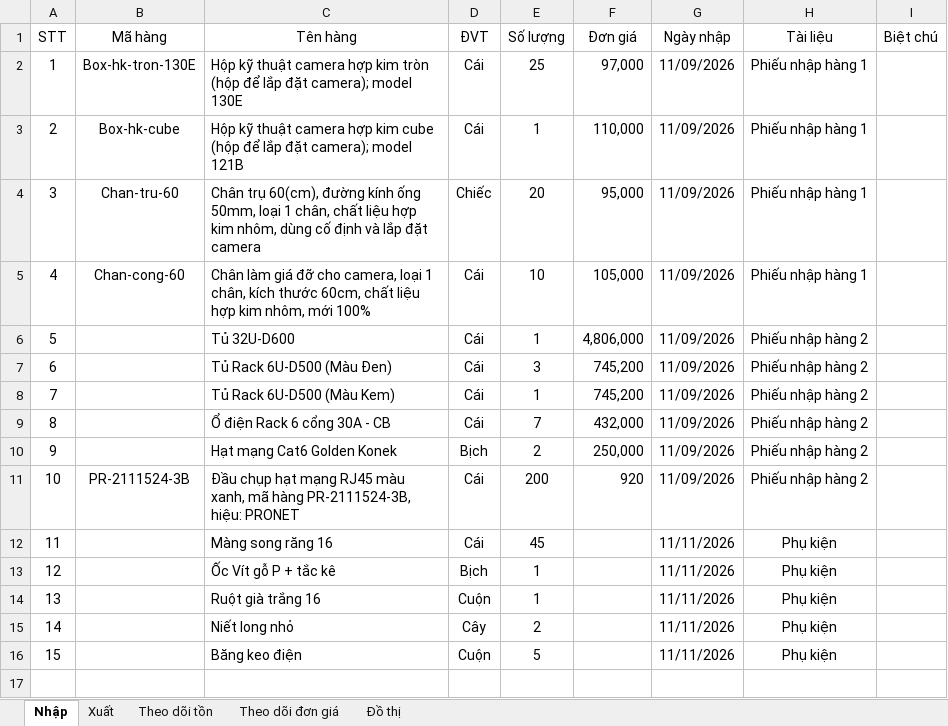
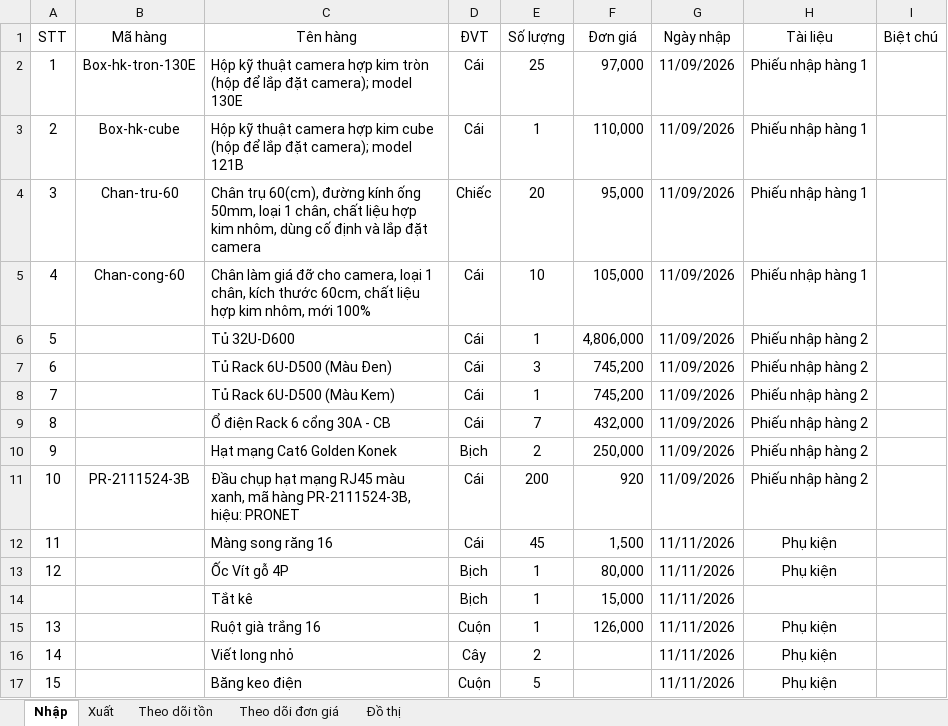
Before and after one commit to lythanhdat21/Preschool-Q2_Elec_ELV, an Excel workbook: Tồn kho.xlsx, sheet Nhập, drawn as a sheet; values as stored, in another font and other column widths than the file's, no borders; addresses are those after the commit; the diff names each change by its address in the sheet, - before the commit and + after, or states it on an @@ line.

Commit message:
Cập nhật dữ liệu 11/11/2026 12:03

```diff
--- a/Tồn kho.xlsx (sheet Nhập)
+++ b/Tồn kho.xlsx (sheet Nhập)
-F12 (Đơn giá): (empty)
+F12 (Đơn giá): 1,500
-C13 (Tên hàng): Ốc Vít gỗ P + tắc kê
+C13 (Tên hàng): Ốc Vít gỗ 4P
-F13 (Đơn giá): (empty)
+F13 (Đơn giá): 80,000
+row 14:  |  | Tắt kê | Bịch | 1 | 15,000 | 11/11/2026
-F15 (Đơn giá): (empty)
+F15 (Đơn giá): 126,000
-C16 (Tên hàng): Niết long nhỏ
+C16 (Tên hàng): Viết long nhỏ
```
Also changed, not shown: sheet Theo dõi đơn giá, sheet Theo dõi tồn, formulas that keep their value, charts or pictures, 1 other file.
